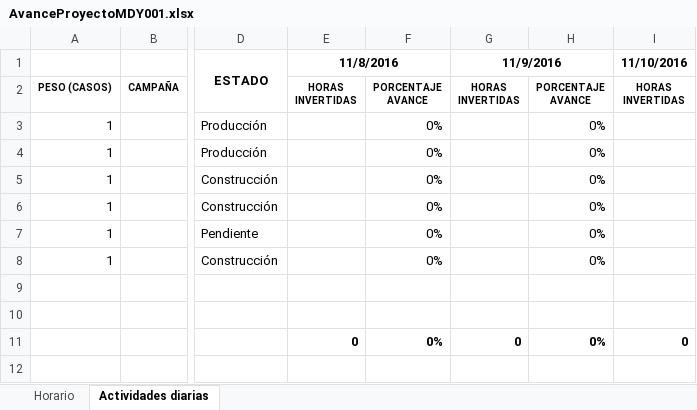
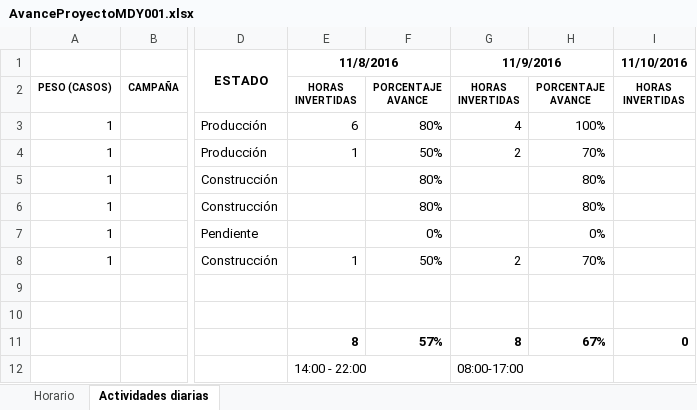
Before and after one commit to JorgeLaines/BackOfficeBot, an Excel workbook: AvanceProyectoMDY001.xlsx, sheet Actividades diarias, drawn as a sheet; only a part is shown, gaps mark what is left out; values as stored, in another font and other column widths than the file's, no borders; rows hold the shown columns only; the diff names each change by its address in the sheet, - before the commit and + after, or states it on an @@ line.

Commit message:
Actualización del 20161109
Actualización de los archivos bot trabajados el día 09/11/2016 y enviados por correo por Claudio, falta el BOT de PORTABILIDAD

```diff
--- a/AvanceProyectoMDY001.xlsx (sheet Actividades diarias)
+++ b/AvanceProyectoMDY001.xlsx (sheet Actividades diarias)
-E3 (11/8/2016): (empty)
+E3 (11/8/2016): 6
-F3: 0%
+F3: 80%
-G3 (11/9/2016): (empty)
+G3 (11/9/2016): 4
-H3: 0%
+H3: 100%
-E4 (11/8/2016): (empty)
+E4 (11/8/2016): 1
-F4: 0%
+F4: 50%
-G4 (11/9/2016): (empty)
+G4 (11/9/2016): 2
-H4: 0%
+H4: 70%
-F5:F6: 0%
+F5:F6: 80%
-H5:H6: 0%
+H5:H6: 80%
-E8 (11/8/2016): (empty)
+E8 (11/8/2016): 1
-F8: 0%
+F8: 50%
-G8 (11/9/2016): (empty)
+G8 (11/9/2016): 2
-H8: 0%
+H8: 70%
-E11 (11/8/2016): 0
+E11 (11/8/2016): 8
-F11: 0%
+F11: 57%
-G11 (11/9/2016): 0
+G11 (11/9/2016): 8
-H11: 0%
+H11: 67%
+row 12:  |  |  | 14:00 - 22:00 |  | 08:00-17:00
```
